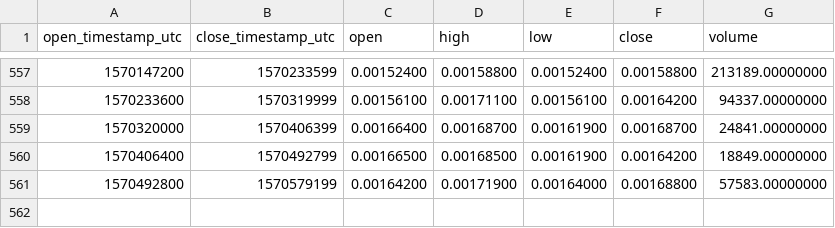
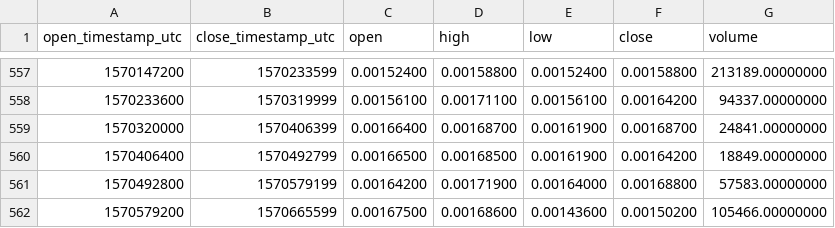
Before and after one commit to cryptobigbro/binance-SYSBNB, a CSV file: binance-SYSBNB-1d.csv, drawn as a sheet; only a part is shown, gaps mark what is left out; the diff names each change by its address in the sheet, - before the commit and + after, or states it on an @@ line.

Commit message:
Update OHLCV data.

```diff
--- a/binance-SYSBNB-1d.csv
+++ b/binance-SYSBNB-1d.csv
+row 562: 1570579200 | 1570665599 | 0.00167500 | 0.00168600 | 0.00143600 | 0.00150200 | 105466.00000000
```
Also changed, not shown: binance-SYSBNB-1w.csv, 1 other file.
